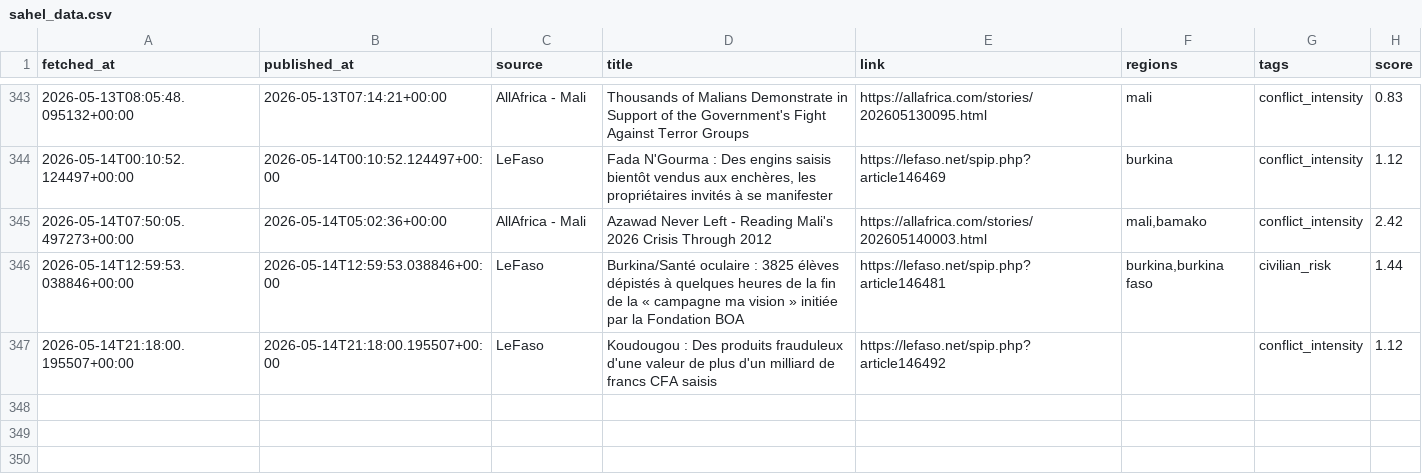
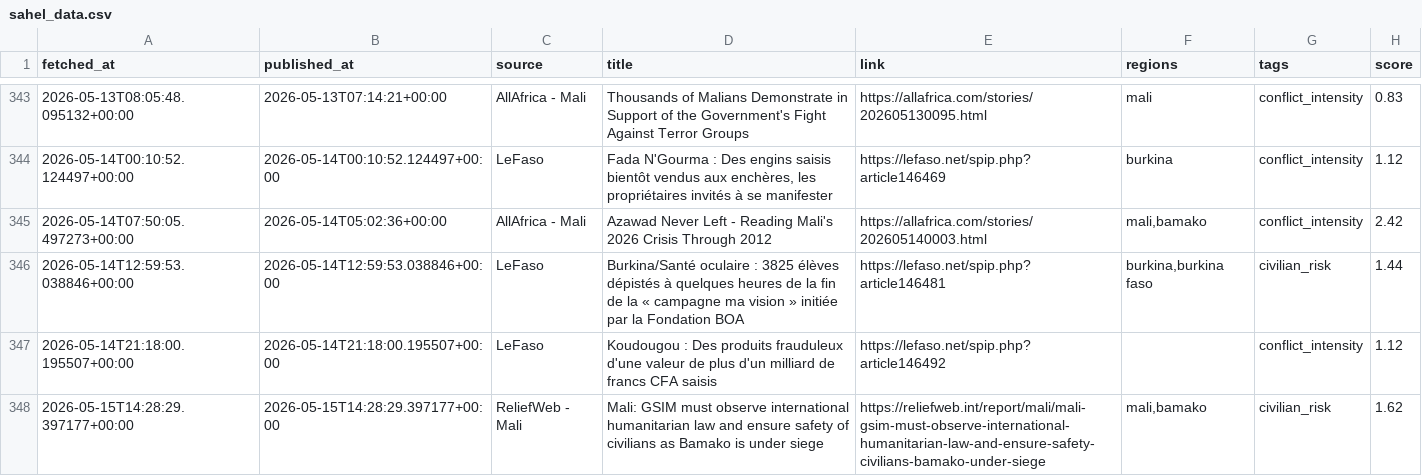
Before and after one commit to MonarchCastleTech/MonarchCastle, a CSV file: Sahel Region Threat Index (SRTI)/sahel_data.csv, drawn as a sheet; only a part is shown, gaps mark what is left out; the diff names each change by its address in the sheet, - before the commit and + after, or states it on an @@ line.

Commit message:
Update SRTI data

```diff
--- a/Sahel Region Threat Index (SRTI)/sahel_data.csv
+++ b/Sahel Region Threat Index (SRTI)/sahel_data.csv
+row 348: 2026-05-15T14:28:29.397177+00:00 | 2026-05-15T14:28:29.397177+00:00 | ReliefWeb - Mali | Mali: GSIM must observe international humanitarian law and ensure safety of civilians as Bamako is under siege | https://reliefweb.int/report/mali/mali-gsim-must-observe-international-humanitarian-law-and-ensure-safety-civilians-bamako-under-siege | mali,bamako | civilian_risk | 1.62
```
Also changed, not shown: 4 other files.
